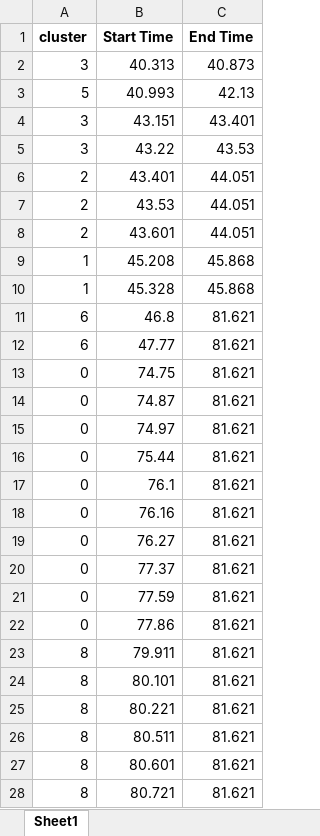
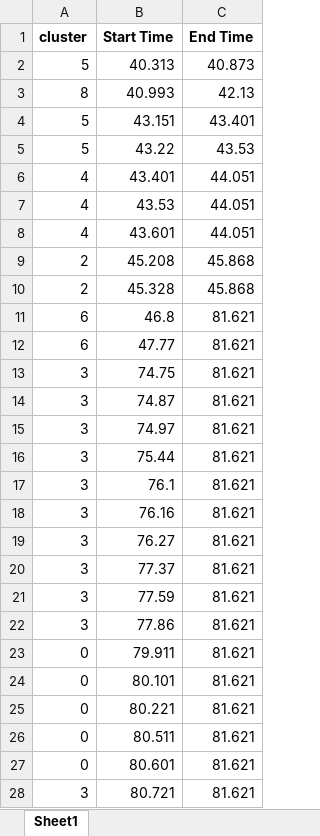
Before and after one commit to izak270/SCD, an Excel workbook: main/xlsx/Data_Frame_WithLabels7.xlsx, sheet Sheet1, drawn as a sheet; only a part is shown; values as stored, in another font and other column widths than the file's, no borders; the diff covers the shown part only; the diff names each change by its address in the sheet, - before the commit and + after, or states it on an @@ line.

```diff
--- a/main/xlsx/Data_Frame_WithLabels7.xlsx (sheet Sheet1)
+++ b/main/xlsx/Data_Frame_WithLabels7.xlsx (sheet Sheet1)
-A2 (cluster): 3
+A2 (cluster): 5
-A3 (cluster): 5
+A3 (cluster): 8
-A4:A5 (cluster): 3
+A4:A5 (cluster): 5
-A6:A8 (cluster): 2
+A6:A8 (cluster): 4
-A9:A10 (cluster): 1
+A9:A10 (cluster): 2
-A13:A22 (cluster): 0
+A13:A22 (cluster): 3
-A23:A27 (cluster): 8
+A23:A27 (cluster): 0
-A28 (cluster): 8
+A28 (cluster): 3
```
Also changed, not shown: 5 edited cells elsewhere in this sheet, 9 other files.
